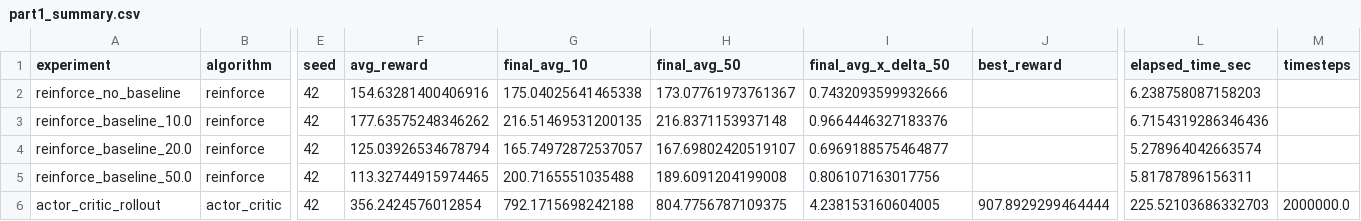
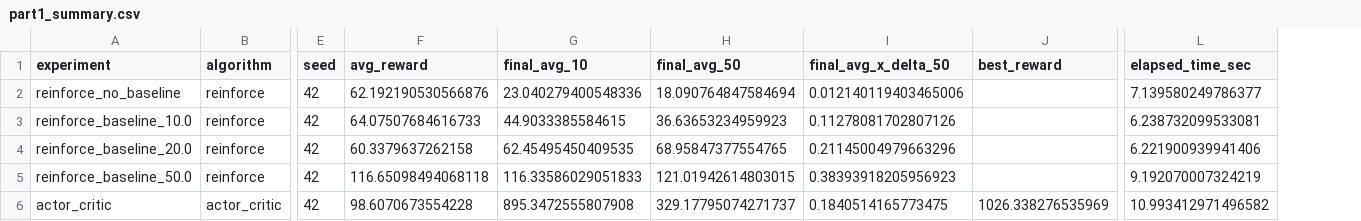
Before and after one commit to canberkandemir/RL_Project, a CSV file: part1/part1_summary.csv, drawn as a sheet; only a part is shown, gaps mark what is left out; removed rows and columns are numbered as before the commit, all else as after; rows hold the shown columns only; the diff names each change by its address in the sheet, - before the commit and + after, or states it on an @@ line.

```diff
--- a/part1/part1_summary.csv
+++ b/part1/part1_summary.csv
-column M (timesteps), empty
-F2 (avg_reward): 154.63281400406916
+F2 (avg_reward): 62.192190530566876
-G2 (final_avg_10): 175.04025641465338
+G2 (final_avg_10): 23.040279400548336
-H2 (final_avg_50): 173.07761973761367
+H2 (final_avg_50): 18.090764847584694
-I2 (final_avg_x_delta_50): 0.7432093599932666
+I2 (final_avg_x_delta_50): 0.012140119403465006
-L2 (elapsed_time_sec): 6.238758087158203
+L2 (elapsed_time_sec): 7.139580249786377
-F3 (avg_reward): 177.63575248346262
+F3 (avg_reward): 64.07507684616733
-G3 (final_avg_10): 216.51469531200135
+G3 (final_avg_10): 44.9033385584615
-H3 (final_avg_50): 216.8371153937148
+H3 (final_avg_50): 36.63653234959923
-I3 (final_avg_x_delta_50): 0.9664446327183376
+I3 (final_avg_x_delta_50): 0.11278081702807126
-L3 (elapsed_time_sec): 6.7154319286346436
+L3 (elapsed_time_sec): 6.238732099533081
-F4 (avg_reward): 125.03926534678794
+F4 (avg_reward): 60.3379637262158
-G4 (final_avg_10): 165.74972872537057
+G4 (final_avg_10): 62.45495450409535
-H4 (final_avg_50): 167.69802420519107
+H4 (final_avg_50): 68.95847377554765
-I4 (final_avg_x_delta_50): 0.6969188575464877
+I4 (final_avg_x_delta_50): 0.21145004979663296
-L4 (elapsed_time_sec): 5.278964042663574
+L4 (elapsed_time_sec): 6.221900939941406
-F5 (avg_reward): 113.32744915974465
+F5 (avg_reward): 116.65098494068118
-G5 (final_avg_10): 200.7165551035488
+G5 (final_avg_10): 116.33586029051833
-H5 (final_avg_50): 189.6091204199008
+H5 (final_avg_50): 121.01942614803015
-I5 (final_avg_x_delta_50): 0.806107163017756
+I5 (final_avg_x_delta_50): 0.38393918205956923
-L5 (elapsed_time_sec): 5.81787896156311
+L5 (elapsed_time_sec): 9.192070007324219
-row 6: actor_critic_rollout | actor_critic | 42 | 356.2424576012854 | 792.1715698242188 | 804.7756787109375 | 4.238153160604005 | 907.8929299464444 | 225.52103686332703 | 2000000.0
+row 6: actor_critic | actor_critic | 42 | 98.6070673554228 | 895.3472555807908 | 329.17795074271737 | 0.1840514165773475 | 1026.338276535969 | 10.993412971496582
```
Also changed, not shown: part1/part1_results.csv, 54 other files.
